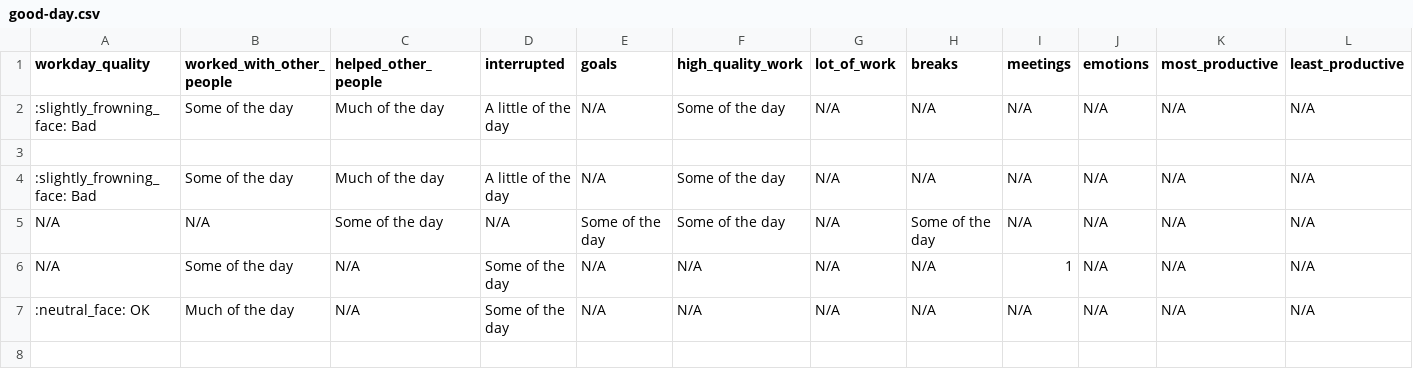
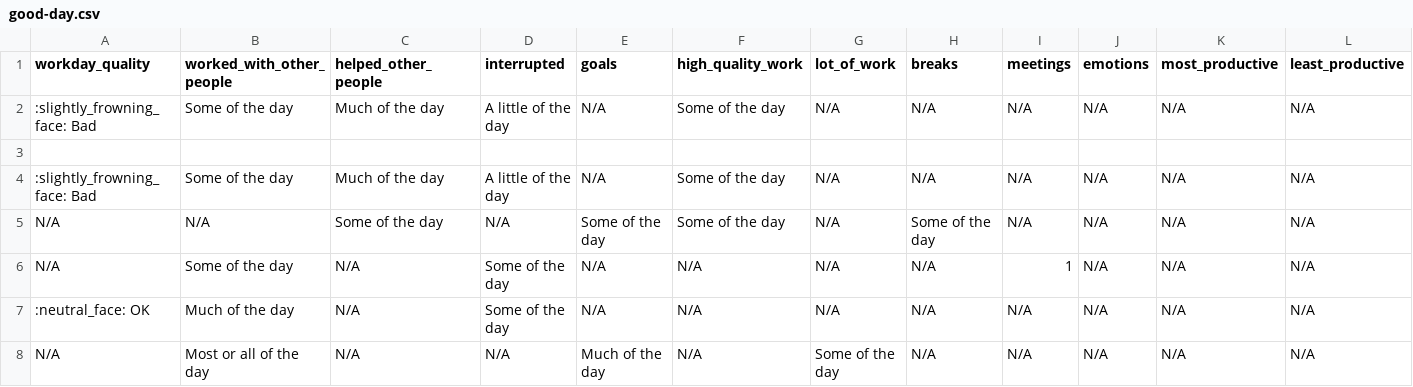
Before and after one commit to githubocto/good-day-demo, a CSV file: good-day.csv, drawn as a sheet.

Commit message:
Good Day update

```diff
--- a/good-day.csv
+++ b/good-day.csv
@@ -7 +7,2 @@ N/A,Some of the day,N/A,Some of the day,N/A,N/A,N/A,N/A,1,N/A,N/A,N/A,
 :neutral_face: OK,Much of the day,N/A,Some of the day,N/A,N/A,N/A,N/A,N/A,N/A,N/A,N/A,
+N/A,Most or all of the day,N/A,N/A,Much of the day,N/A,Some of the day,N/A,N/A,N/A,N/A,N/A,
```
